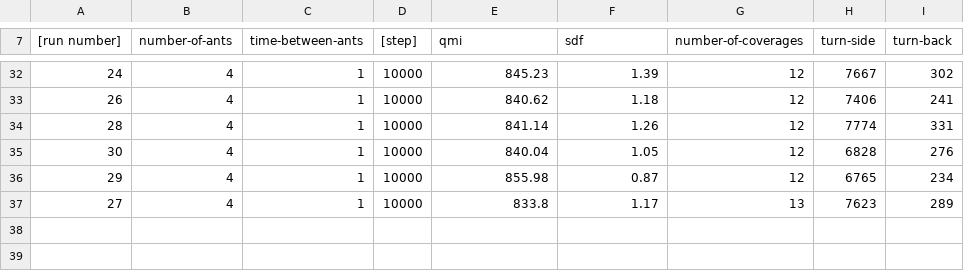
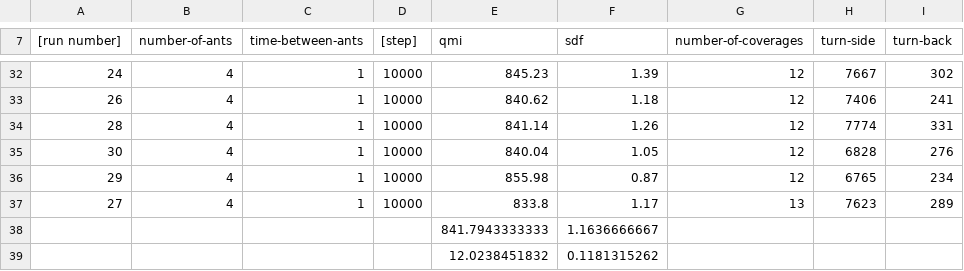
Before and after one commit to kriskappel/MultiagentPathPlanning_Drones, a CSV file: Global/global10k-table.csv, drawn as a sheet; only a part is shown, gaps mark what is left out; the diff names each change by its address in the sheet, - before the commit and + after, or states it on an @@ line.

```diff
--- a/Global/global10k-table.csv
+++ b/Global/global10k-table.csv
+row 38:  |  |  |  | 841.7943333333 | 1.1636666667
+row 39:  |  |  |  | 12.0238451832 | 0.1181315262
```
Also changed, not shown: 6 other files.
